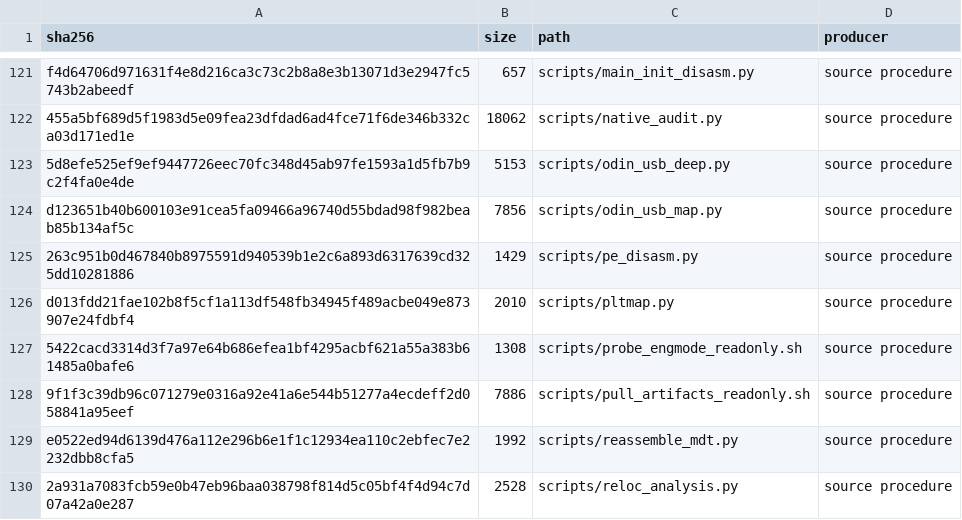
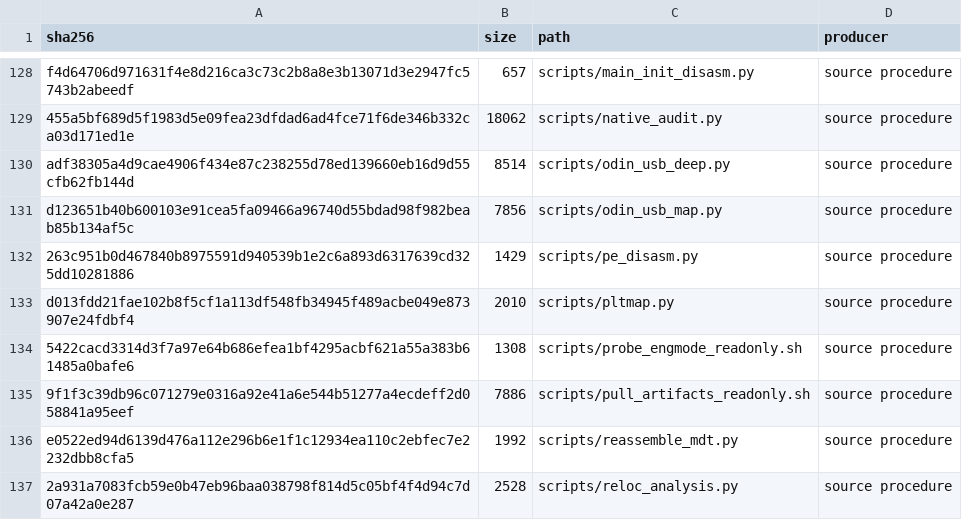
Before and after one commit to keyarr/oems24-audit, a TSV file: manifests/derived-evidence.tsv, drawn as a sheet; only a part is shown, gaps mark what is left out; the diff covers the shown part only.

```diff
--- a/manifests/derived-evidence.tsv
+++ b/manifests/derived-evidence.tsv
@@ -122,3 +129,3 @@ f4d64706d971631f4e8d216ca3c73c2b8a8e3b13071d3e2947fc5743b2abeedf	657	scripts/mai
 455a5bf689d5f1983d5e09fea23dfdad6ad4fce71f6de346b332ca03d171ed1e	18062	scripts/native_audit.py	source procedure
-5d8efe525ef9ef9447726eec70fc348d45ab97fe1593a1d5fb7b9c2f4fa0e4de	5153	scripts/odin_usb_deep.py	source procedure
+adf38305a4d9cae4906f434e87c238255d78ed139660eb16d9d55cfb62fb144d	8514	scripts/odin_usb_deep.py	source procedure
 d123651b40b600103e91cea5fa09466a96740d55bdad98f982beab85b134af5c	7856	scripts/odin_usb_map.py	source procedure
```
Also changed, not shown: 8 added rows, 1 removed row and 21 edited cells elsewhere in this file, 56 other files.
